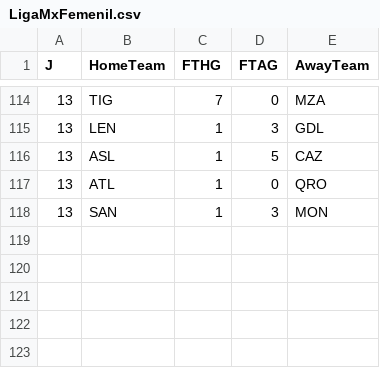
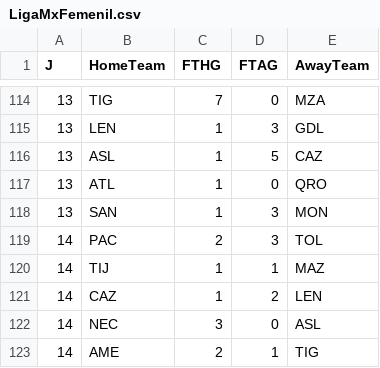
Before and after one commit to 450fausto/database, a CSV file: Run/LigaMxFemenil.csv, drawn as a sheet; only a part is shown, gaps mark what is left out.

Commit message:
Update LigaMxFemenil.csv

```diff
--- a/Run/LigaMxFemenil.csv
+++ b/Run/LigaMxFemenil.csv
@@ -118 +118,6 @@ J,HomeTeam,FTHG,FTAG,AwayTeam
 13,SAN,1,3,MON
+14,PAC,2,3,TOL
+14,TIJ,1,1,MAZ
+14,CAZ,1,2,LEN
+14,NEC,3,0,ASL
+14,AME,2,1,TIG
```
